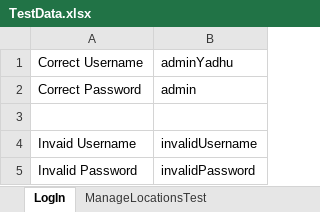
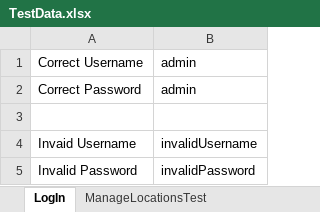
Before and after one commit to yadhurajr/SeleniumProjects, an Excel workbook: 7rmartPro1/src/main/resources/TestData.xlsx, sheet LogIn, drawn as a sheet; values as stored, in another font and other column widths than the file's, no borders; the diff names each change by its address in the sheet, - before the commit and + after, or states it on an @@ line.

```diff
--- a/7rmartPro1/src/main/resources/TestData.xlsx (sheet LogIn)
+++ b/7rmartPro1/src/main/resources/TestData.xlsx (sheet LogIn)
-B1: adminYadhu
+B1: admin
```
Also changed, not shown: 18 other files.
